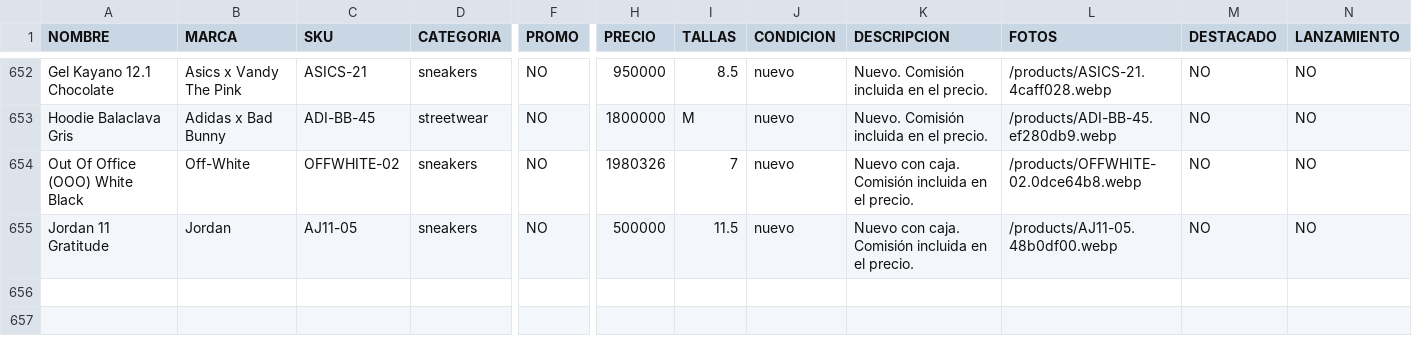
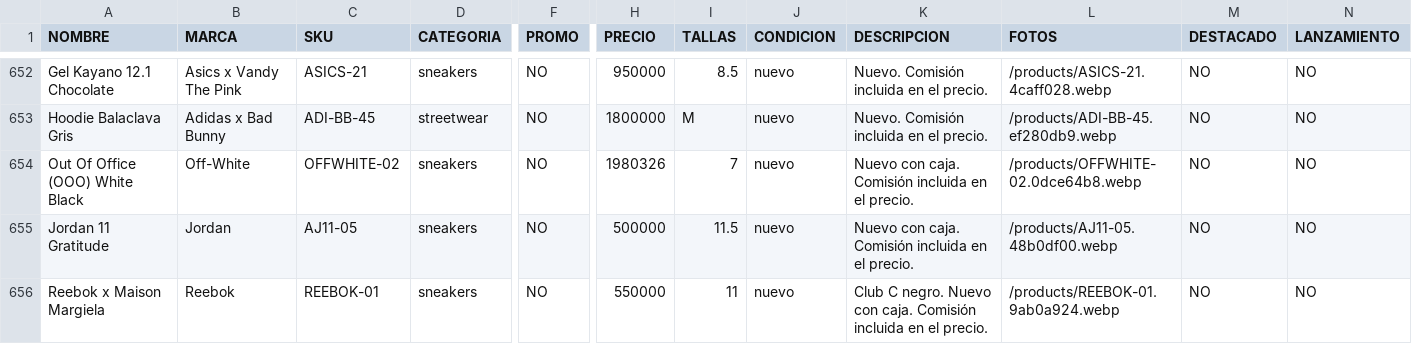
Before and after one commit to pitzsneakerscol-ui/pitsneakers-web, a CSV file: docs/inventario-pitsneakers.csv, drawn as a sheet; only a part is shown, gaps mark what is left out; rows hold the shown columns only; the diff names each change by its address in the sheet, - before the commit and + after, or states it on an @@ line.

```diff
--- a/docs/inventario-pitsneakers.csv
+++ b/docs/inventario-pitsneakers.csv
+row 656: Reebok x Maison Margiela | Reebok | REEBOK-01 | sneakers | NO | 550000 | 11 | nuevo | Club C negro. Nuevo con caja. Comisión incluida en el precio. | /products/REEBOK-01.9ab0a924.webp | NO | NO
```
Also changed, not shown: 5 other files.
